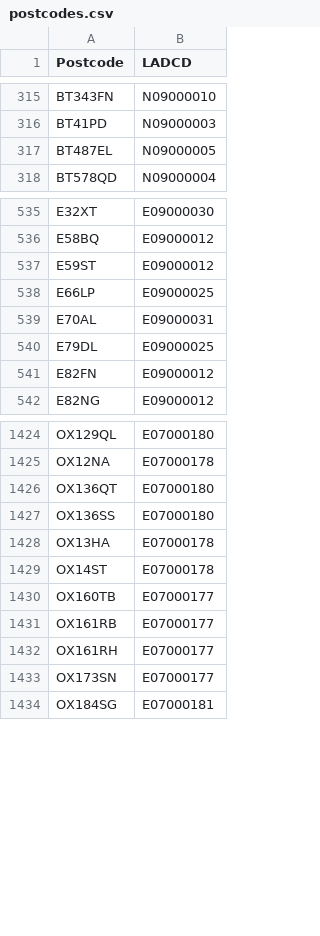
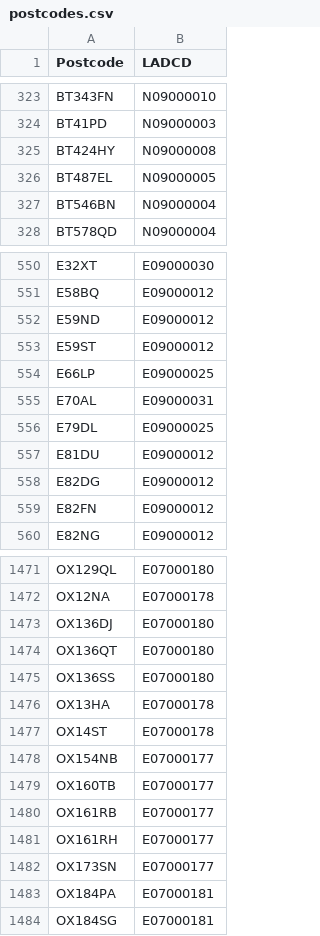
Before and after one commit to open-innovations/true-north, a CSV file: working/b-corp/postcodes.csv, drawn as a sheet; only a part is shown, gaps mark what is left out; the diff covers the shown part only.

Commit message:
Update data

```diff
--- a/working/b-corp/postcodes.csv
+++ b/working/b-corp/postcodes.csv
@@ -316,3 +324,5 @@ BT343FN,N09000010
 BT41PD,N09000003
+BT424HY,N09000008
 BT487EL,N09000005
+BT546BN,N09000004
 BT578QD,N09000004
@@ -536,2 +551,3 @@ E32XT,E09000030
 E58BQ,E09000012
+E59ND,E09000012
 E59ST,E09000012
@@ -540,2 +556,4 @@ E70AL,E09000031
 E79DL,E09000025
+E81DU,E09000012
+E82DG,E09000012
 E82FN,E09000012
@@ -1425,2 +1472,3 @@ OX129QL,E07000180
 OX12NA,E07000178
+OX136DJ,E07000180
 OX136QT,E07000180
@@ -1429,2 +1477,3 @@ OX13HA,E07000178
 OX14ST,E07000178
+OX154NB,E07000177
 OX160TB,E07000177
@@ -1433,2 +1482,3 @@ OX161RH,E07000177
 OX173SN,E07000177
+OX184PA,E07000181
 OX184SG,E07000181
```
Also changed, not shown: 91 added rows elsewhere in this file, src/themes/people-skills-future/vacancies/_data/vacancies_by_sector.csv, src/themes/people-skills-future/vacancies/_data/vacancies_yearly_change_by_sector.csv, 12 other files.
